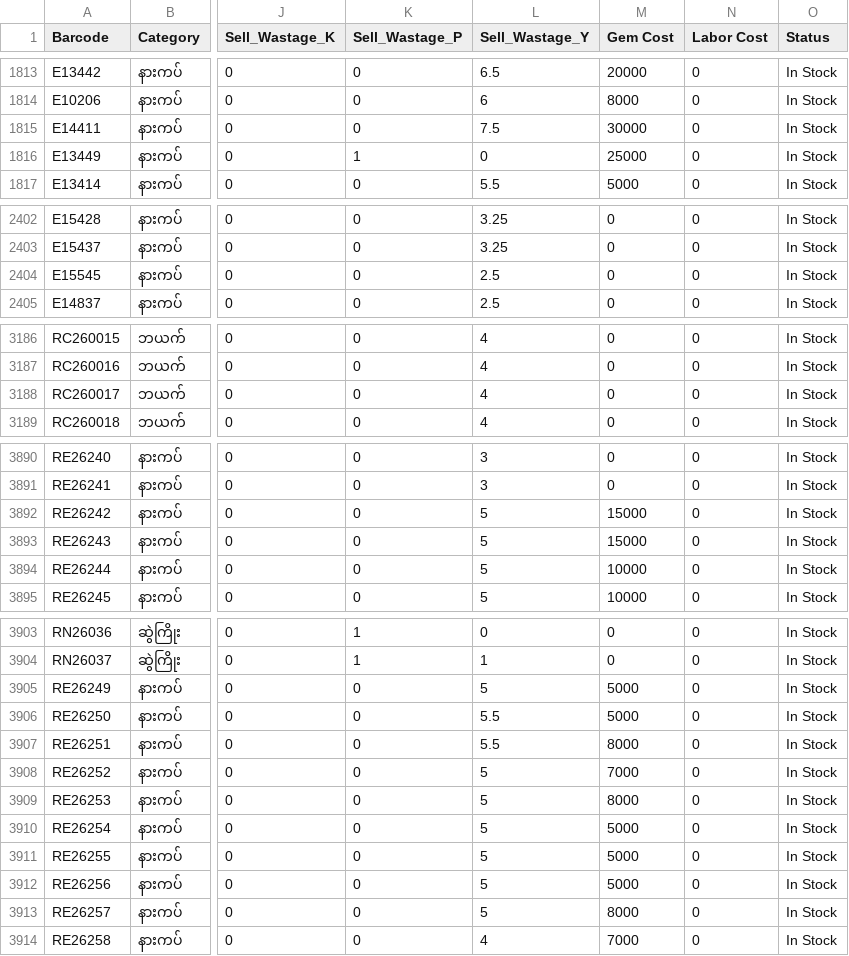
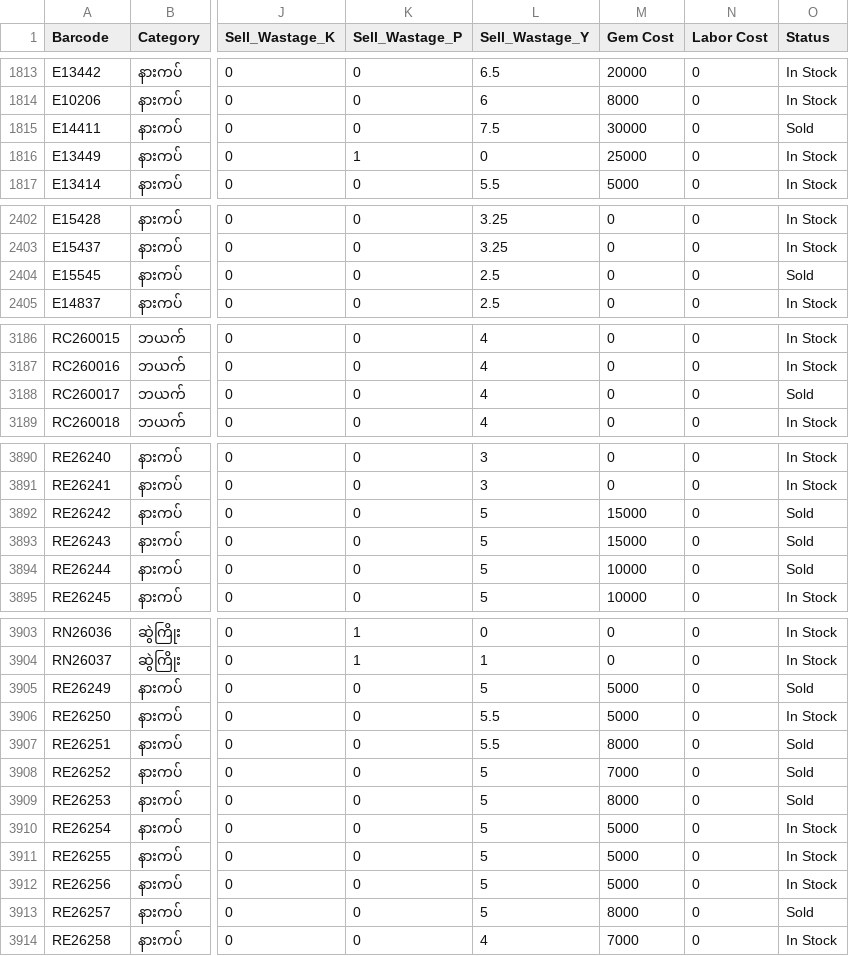
Before and after one commit to Eitaylay/tinyshwesayin, a CSV file: regularstockentry.csv, drawn as a sheet; only a part is shown, gaps mark what is left out; the diff covers the shown part only; the diff names each change by its address in the sheet, - before the commit and + after, or states it on an @@ line.

Commit message:
Update regularstockentry.csv via uploader

```diff
--- a/regularstockentry.csv
+++ b/regularstockentry.csv
-O1815 (Status): In Stock
+O1815 (Status): Sold
-O2404 (Status): In Stock
+O2404 (Status): Sold
-O3188 (Status): In Stock
+O3188 (Status): Sold
-O3892:O3894 (Status): In Stock
+O3892:O3894 (Status): Sold
-O3905 (Status): In Stock
+O3905 (Status): Sold
-O3907:O3909 (Status): In Stock
+O3907:O3909 (Status): Sold
-O3913 (Status): In Stock
+O3913 (Status): Sold
```
Also changed, not shown: 2 edited cells elsewhere in this file.
